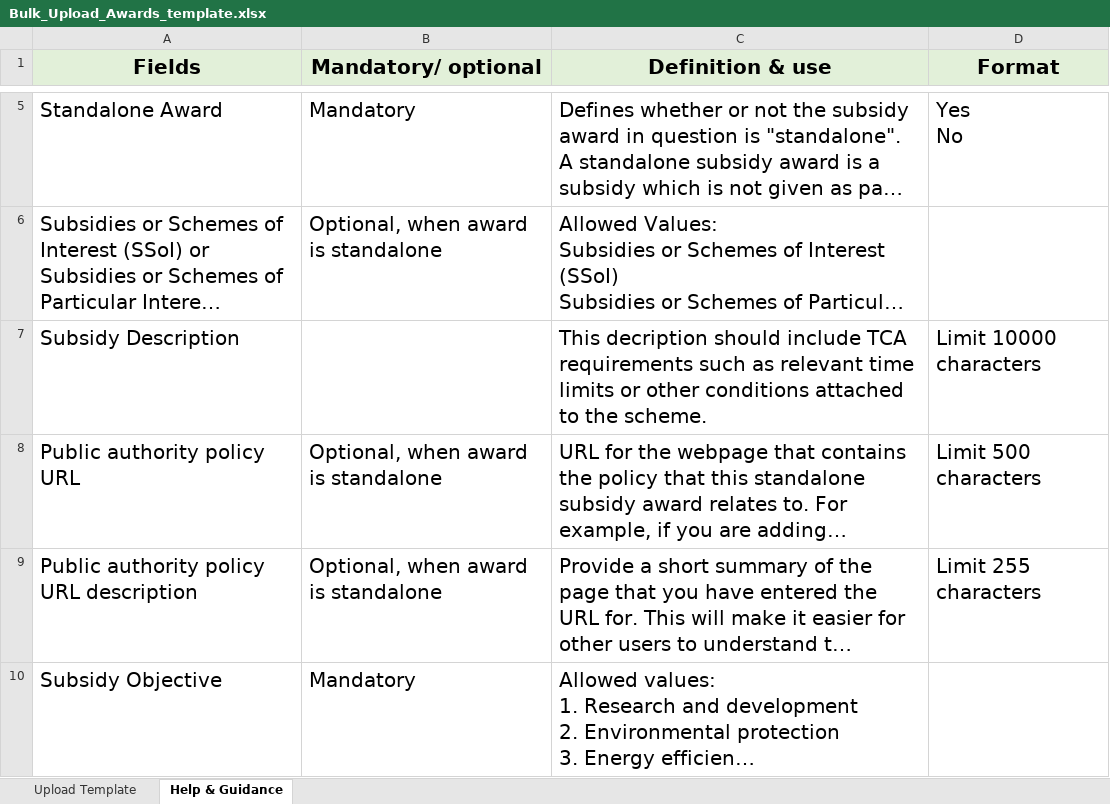
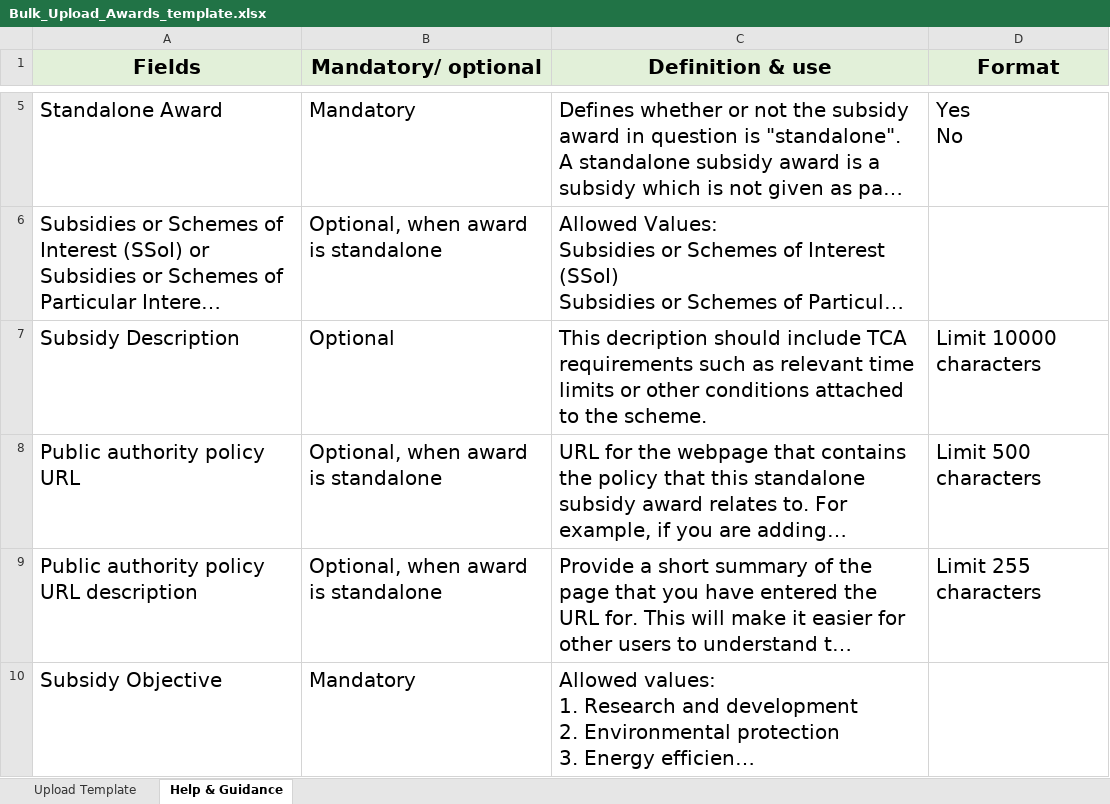
Before and after one commit to UKGovernmentBEIS/transparency-db-admin-portal, an Excel workbook: public/assets/files/Bulk_Upload_Awards_template.xlsx, sheet Help & Guidance, drawn as a sheet; only a part is shown, gaps mark what is left out; long unchanged cells end in …; values as stored, in another font and other column widths than the file's, no borders; the diff covers the shown part only; the diff names each change by its address in the sheet, - before the commit and + after, or states it on an @@ line.

Commit message:
updated help documents

```diff
--- a/public/assets/files/Bulk_Upload_Awards_template.xlsx (sheet Help & Guidance)
+++ b/public/assets/files/Bulk_Upload_Awards_template.xlsx (sheet Help & Guidance)
-B7 (Mandatory/ optional): (empty)
+B7 (Mandatory/ optional): Optional
```
Also changed, not shown: 2 edited cells elsewhere in this sheet, 2 other files.
